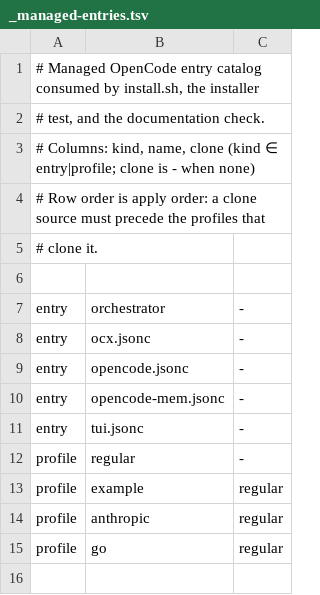
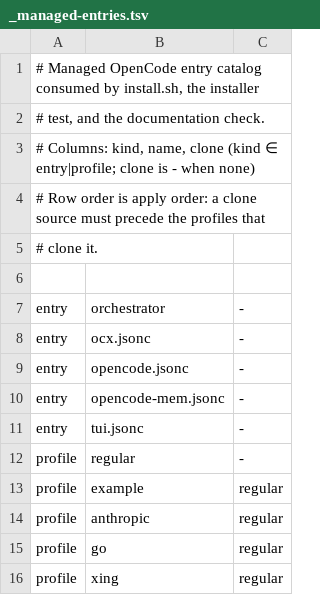
Before and after one commit to danilomartinelli/dotfiles, a TSV file: opencode/_managed-entries.tsv, drawn as a sheet.

```diff
--- a/opencode/_managed-entries.tsv
+++ b/opencode/_managed-entries.tsv
@@ -15 +15,2 @@ profile	anthropic	regular
 profile	go	regular
+profile	xing	regular
```
Also changed, not shown: opencode/profiles/_routing.tsv, 14 other files.
